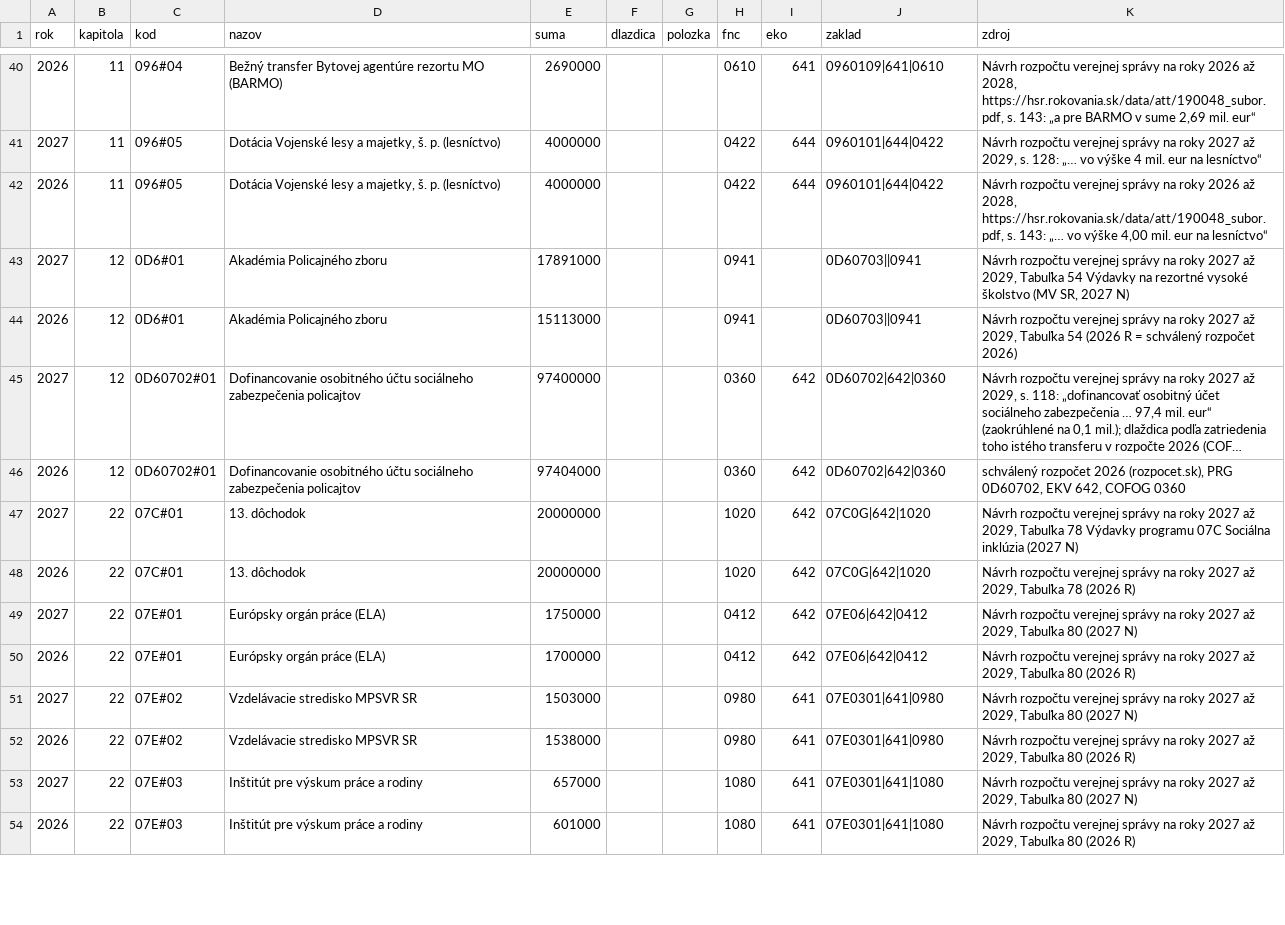
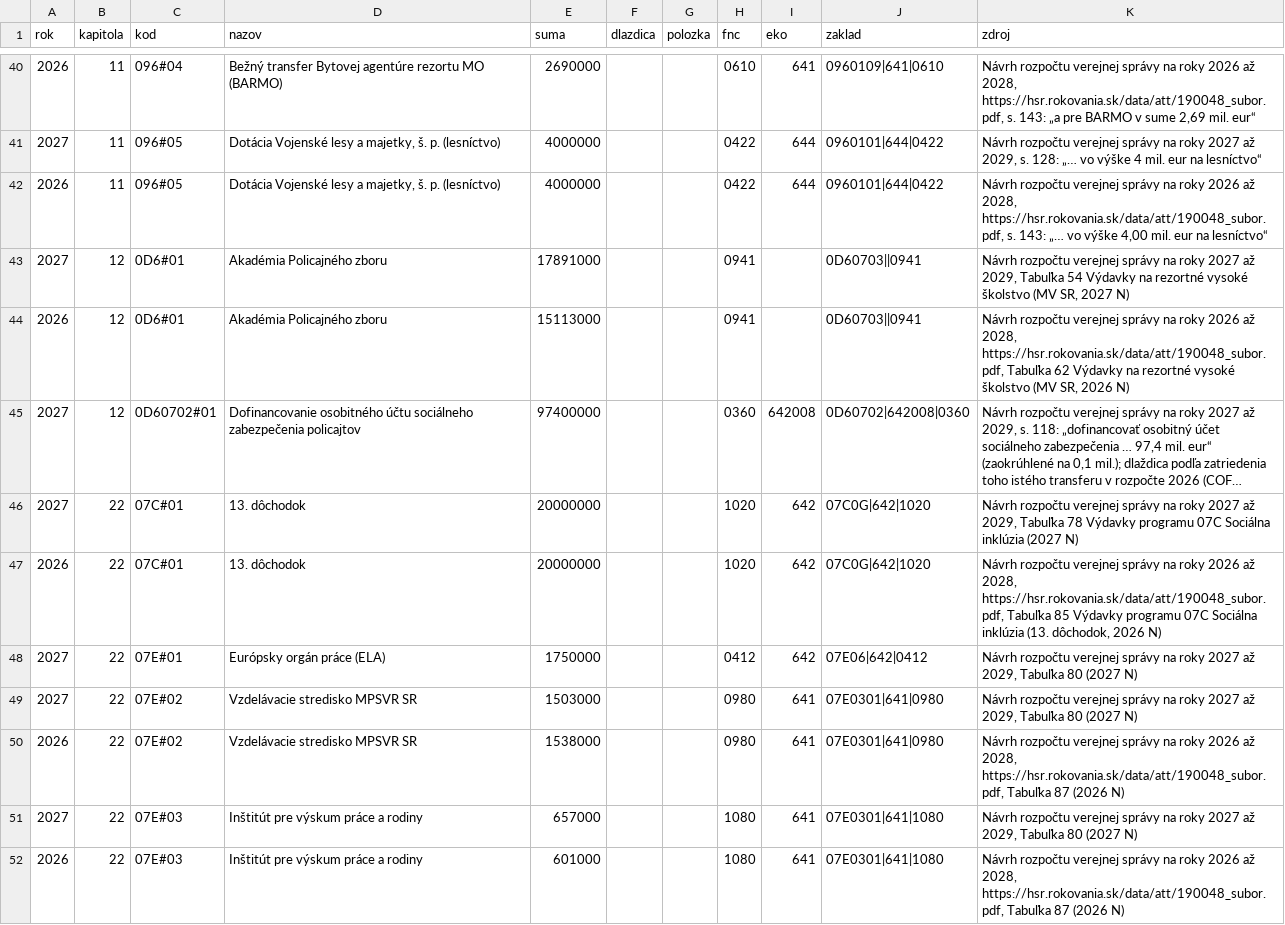
Before and after one commit to zltastopa/rozpocet, a CSV file: data/navrh_polozky.csv, drawn as a sheet; only a part is shown, gaps mark what is left out; long unchanged cells end in …; removed rows and columns are numbered as before the commit, all else as after; the diff covers the shown part only; the diff names each change by its address in the sheet, - before the commit and + after, or states it on an @@ line.

Commit message:
fix(2027): Codex review of the exact carve-outs
- MV police top-up excludes only EKV 642008 from the base (642018
  benefits of 787 200 € stay in the remainder)
- SZU carve-out dropped: 15,7 mil. € is the organisation's total, not a
  program-specific amount (it also spans 07B0204)
- SIŽP keeps its historical COFOG 0530
- backtest uses only figures the 2026 main book had: police top-up, ELA
  and ZENB 2026 rows dropped; others cite the 2026 book's tables
- wording: the page and README no longer claim that only X € is
  uncertain; they say how much the mixed programs spent outside their main
  area in 2026 and that this split is what we estimate

Backtest 2026: mean 0,11 €, max 0,58 €; mixed part ≈2,16 € of 100.

```diff
--- a/data/navrh_polozky.csv
+++ b/data/navrh_polozky.csv
-K44 (zdroj): …na roky 2027 až 2029, Tabuľka 54 (2026 R = schválený rozpočet 2026)
+K44 (zdroj): …na roky 2026 až 2028, https://hsr.rokovania.sk/data/att/190048_subor.pdf, Tabuľka 62 Výdavky na rezortné vysoké školstvo (MV SR, 2026 N)
-I45 (eko): 642
+I45 (eko): 642008
-J45 (zaklad): 0D60702|642|0360
+J45 (zaklad): 0D60702|642008|0360
-row 46: 2026 | 12 | 0D60702#01 | Dofinancovanie osobitného účtu sociálneho zabezpečenia policajtov | 97404000 |  |  | 0360 | 642 | 0D60702|642|0360 | schválený rozpočet 2026 (rozpocet.sk), PRG 0D60702, EKV 642, COFOG 0360
-K47 (zdroj): …na roky 2027 až 2029, Tabuľka 78 (2026 R)
+K47 (zdroj): …na roky 2026 až 2028, https://hsr.rokovania.sk/data/att/190048_subor.pdf, Tabuľka 85 Výdavky programu 07C Sociálna inklúzia (13. dôchodok, 2026 N)
-row 50: 2026 | 22 | 07E#01 | Európsky orgán práce (ELA) | 1700000 |  |  | 0412 | 642 | 07E06|642|0412 | Návrh rozpočtu verejnej správy na roky 2027 až 2029, Tabuľka 80 (2026 R)
-K50 (zdroj): …na roky 2027 až 2029, Tabuľka 80 (2026 R)
+K50 (zdroj): …na roky 2026 až 2028, https://hsr.rokovania.sk/data/att/190048_subor.pdf, Tabuľka 87 (2026 N)
-K52 (zdroj): …na roky 2027 až 2029, Tabuľka 80 (2026 R)
+K52 (zdroj): …na roky 2026 až 2028, https://hsr.rokovania.sk/data/att/190048_subor.pdf, Tabuľka 87 (2026 N)
```
Also changed, not shown: 3 removed rows and 3 edited cells elsewhere in this file, 4 other files.
